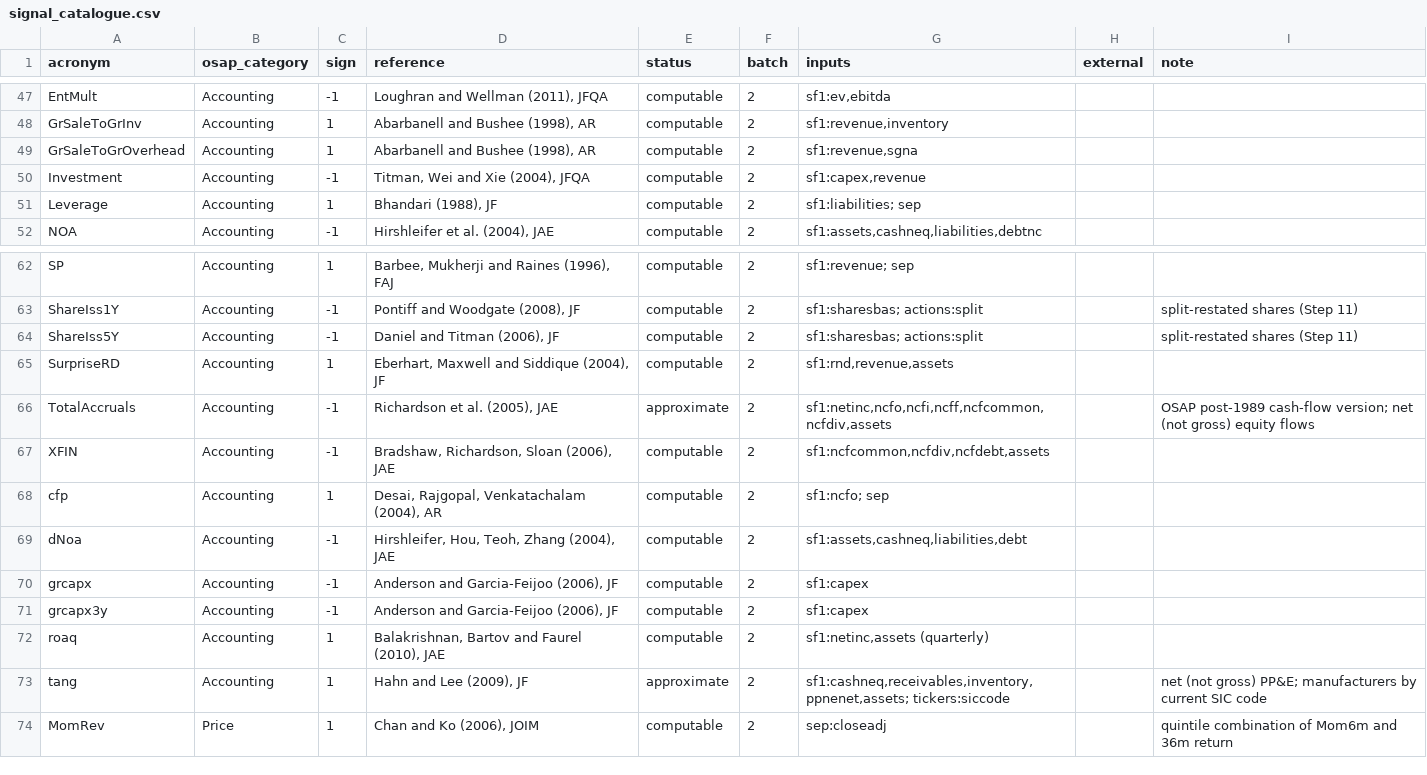
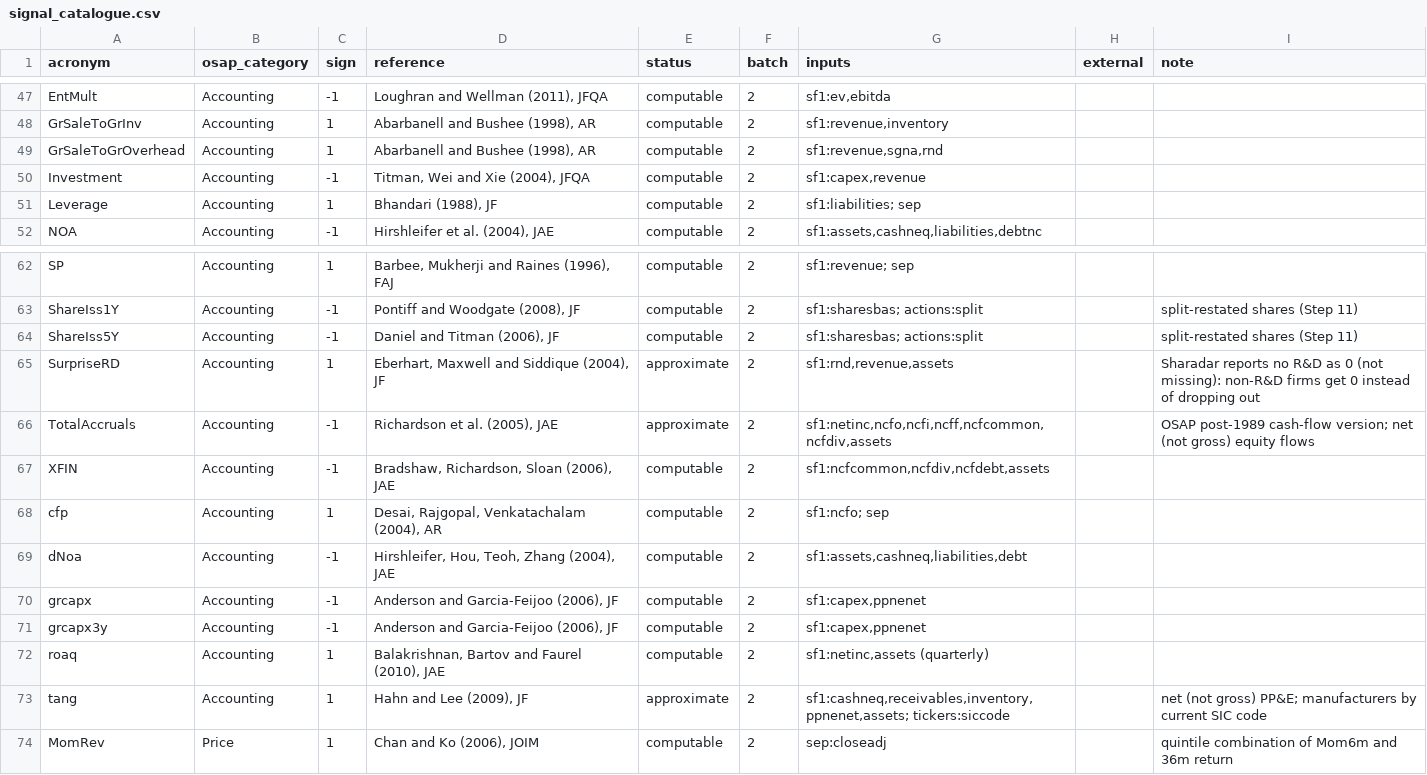
Before and after one commit to moh1tt/alpha-survival, a CSV file: config/signal_catalogue.csv, drawn as a sheet; only a part is shown, gaps mark what is left out.

```diff
--- a/config/signal_catalogue.csv
+++ b/config/signal_catalogue.csv
@@ -48,3 +48,3 @@ EntMult,Accounting,-1,"Loughran and Wellman (2011), JFQA",computable,2,"sf1:ev,e
 GrSaleToGrInv,Accounting,1,"Abarbanell and Bushee (1998), AR",computable,2,"sf1:revenue,inventory",,
-GrSaleToGrOverhead,Accounting,1,"Abarbanell and Bushee (1998), AR",computable,2,"sf1:revenue,sgna",,
+GrSaleToGrOverhead,Accounting,1,"Abarbanell and Bushee (1998), AR",computable,2,"sf1:revenue,sgna,rnd",,
 Investment,Accounting,-1,"Titman, Wei and Xie (2004), JFQA",computable,2,"sf1:capex,revenue",,
@@ -64,3 +64,3 @@ ShareIss1Y,Accounting,-1,"Pontiff and Woodgate (2008), JF",computable,2,sf1:shar
 ShareIss5Y,Accounting,-1,"Daniel and Titman (2006), JF",computable,2,sf1:sharesbas; actions:split,,split-restated shares (Step 11)
-SurpriseRD,Accounting,1,"Eberhart, Maxwell and Siddique (2004), JF",computable,2,"sf1:rnd,revenue,assets",,
+SurpriseRD,Accounting,1,"Eberhart, Maxwell and Siddique (2004), JF",approximate,2,"sf1:rnd,revenue,assets",,Sharadar reports no R&D as 0 (not missing): non-R&D firms get 0 instead of dropping out
 TotalAccruals,Accounting,-1,"Richardson et al. (2005), JAE",approximate,2,"sf1:netinc,ncfo,ncfi,ncff,ncfcommon,ncfdiv,assets",,OSAP post-1989 cash-flow version; net (not gross) equity flows
@@ -69,4 +69,4 @@ cfp,Accounting,1,"Desai, Rajgopal, Venkatachalam (2004), AR",computable,2,sf1:nc
 dNoa,Accounting,-1,"Hirshleifer, Hou, Teoh, Zhang (2004), JAE",computable,2,"sf1:assets,cashneq,liabilities,debt",,
-grcapx,Accounting,-1,"Anderson and Garcia-Feijoo (2006), JF",computable,2,sf1:capex,,
-grcapx3y,Accounting,-1,"Anderson and Garcia-Feijoo (2006), JF",computable,2,sf1:capex,,
+grcapx,Accounting,-1,"Anderson and Garcia-Feijoo (2006), JF",computable,2,"sf1:capex,ppnenet",,
+grcapx3y,Accounting,-1,"Anderson and Garcia-Feijoo (2006), JF",computable,2,"sf1:capex,ppnenet",,
 roaq,Accounting,1,"Balakrishnan, Bartov and Faurel (2010), JAE",computable,2,"sf1:netinc,assets (quarterly)",,
```
Also changed, not shown: 5 other files.
